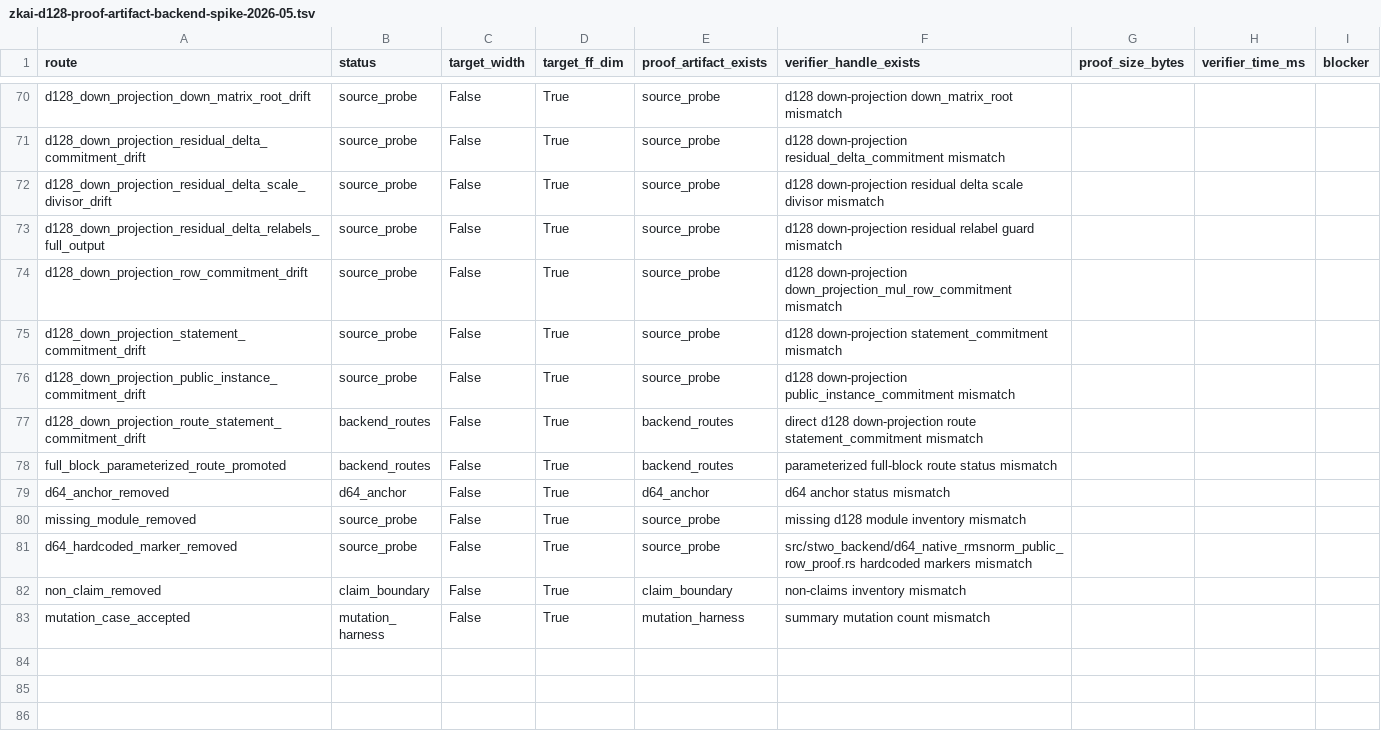
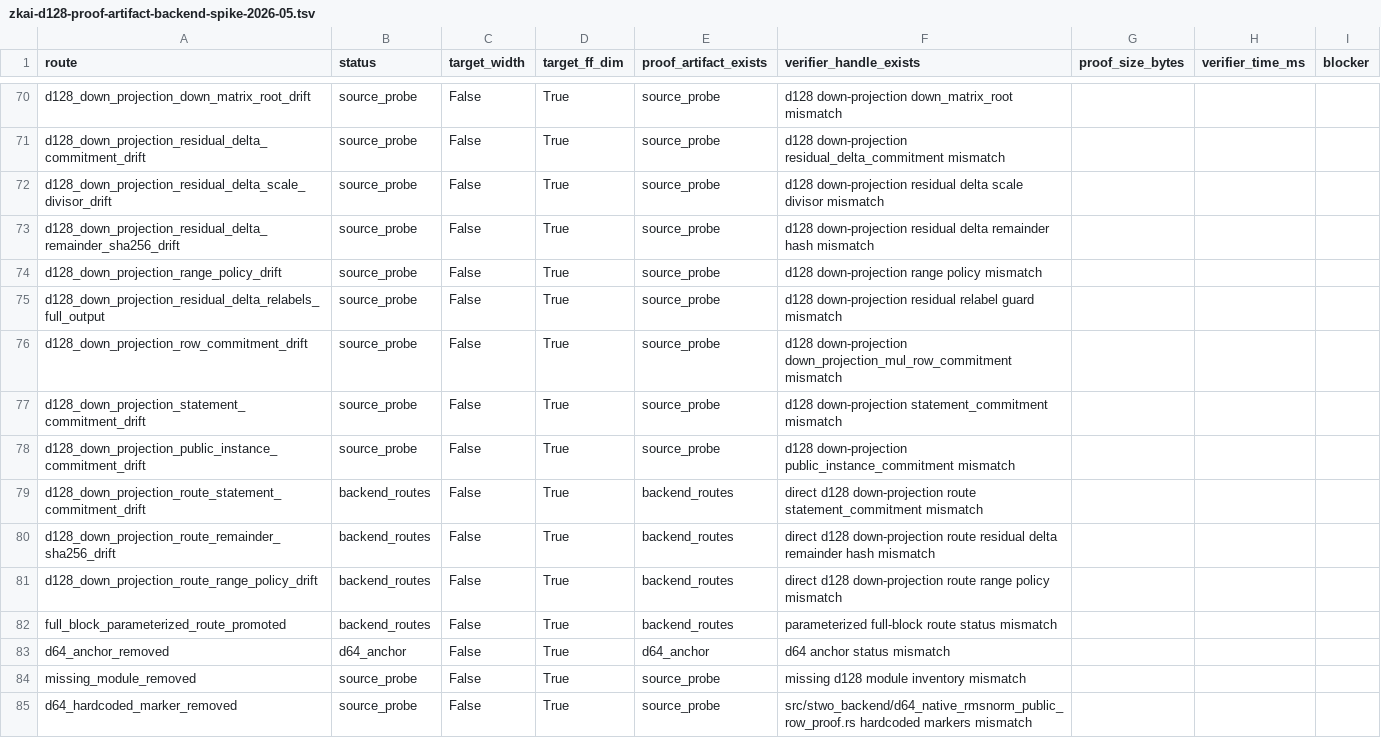
Before and after one commit to omarespejel/llm-provable-computer, a TSV file: docs/engineering/evidence/zkai-d128-proof-artifact-backend-spike-2026-05.tsv, drawn as a sheet; only a part is shown, gaps mark what is left out; the shorter side is filled out with more unchanged rows; the diff names each change by its address in the sheet, - before the commit and + after, or states it on an @@ line.

Commit message:
Harden d128 down-projection artifact validation

```diff
--- a/docs/engineering/evidence/zkai-d128-proof-artifact-backend-spike-2026-05.tsv
+++ b/docs/engineering/evidence/zkai-d128-proof-artifact-backend-spike-2026-05.tsv
+row 73: d128_down_projection_residual_delta_remainder_sha256_drift | source_probe | False | True | source_probe | d128 down-projection residual delta remainder hash mismatch
+row 74: d128_down_projection_range_policy_drift | source_probe | False | True | source_probe | d128 down-projection range policy mismatch
+row 80: d128_down_projection_route_remainder_sha256_drift | backend_routes | False | True | backend_routes | direct d128 down-projection route residual delta remainder hash mismatch
+row 81: d128_down_projection_route_range_policy_drift | backend_routes | False | True | backend_routes | direct d128 down-projection route range policy mismatch
```
Also changed, not shown: 7 other files.
